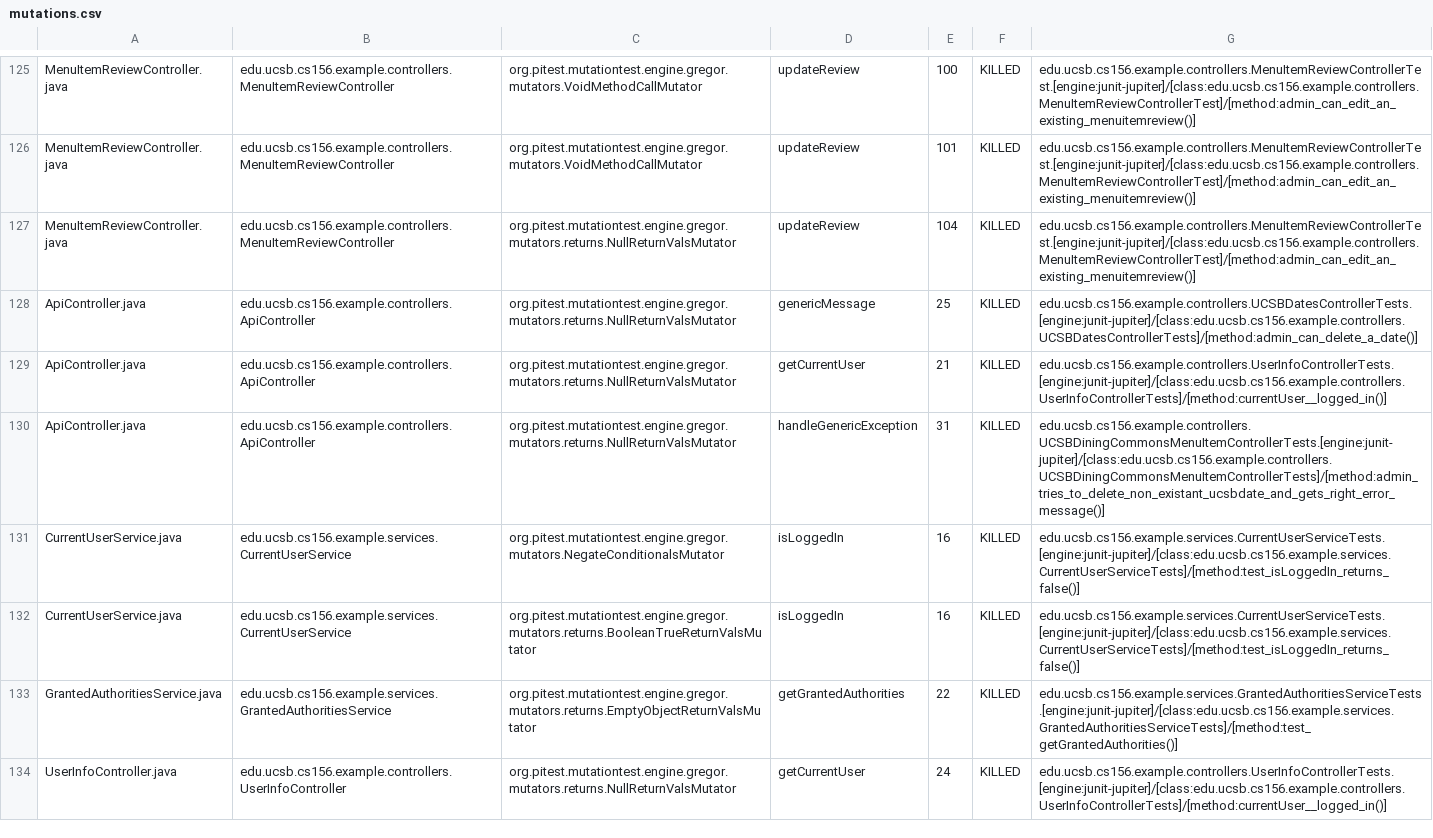
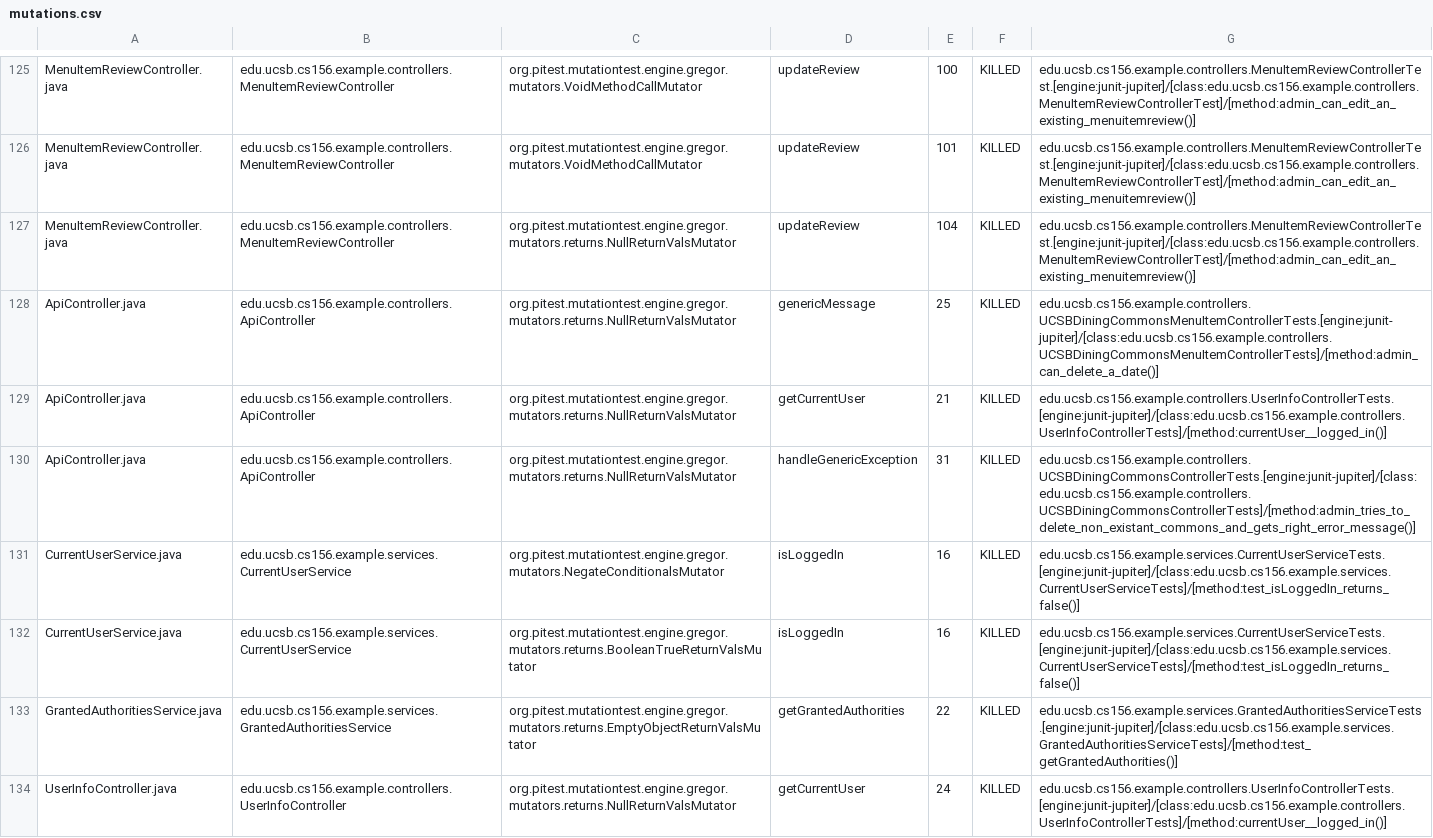
Before and after one commit to ucsb-cs156-f23/team02-f23-6pm-1, a CSV file: prs/54/pitest/mutations.csv, drawn as a sheet; only a part is shown, gaps mark what is left out.

Commit message:
Deploying to gh-pages from @ ucsb-cs156-f23/team02-f23-6pm-1@6457f1aee9ab48bb87268252ef52b453b4cc48e6 🚀

```diff
--- a/prs/54/pitest/mutations.csv
+++ b/prs/54/pitest/mutations.csv
@@ -127,5 +127,5 @@ MenuItemReviewController.java,edu.ucsb.cs156.example.controllers.MenuItemReviewC
 MenuItemReviewController.java,edu.ucsb.cs156.example.controllers.MenuItemReviewController,org.pitest.mutationtest.engine.gregor.mutators.returns.NullReturnValsMutator,updateReview,104,KILLED,edu.ucsb.cs156.example.controllers.MenuItemReviewControllerTest.[engine:junit-jupiter]/[class:edu.ucsb.cs156.example.controllers.MenuItemReviewControllerTest]/[method:admin_can_edit_an_existing_menuitemreview()]
-ApiController.java,edu.ucsb.cs156.example.controllers.ApiController,org.pitest.mutationtest.engine.gregor.mutators.returns.NullReturnValsMutator,genericMessage,25,KILLED,edu.ucsb.cs156.example.controllers.UCSBDatesControllerTests.[engine:junit-jupiter]/[class:edu.ucsb.cs156.example.controllers.UCSBDatesControllerTests]/[method:admin_can_delete_a_date()]
+ApiController.java,edu.ucsb.cs156.example.controllers.ApiController,org.pitest.mutationtest.engine.gregor.mutators.returns.NullReturnValsMutator,genericMessage,25,KILLED,edu.ucsb.cs156.example.controllers.UCSBDiningCommonsMenuItemControllerTests.[engine:junit-jupiter]/[class:edu.ucsb.cs156.example.controllers.UCSBDiningCommonsMenuItemControllerTests]/[method:admin_can_delete_a_date()]
 ApiController.java,edu.ucsb.cs156.example.controllers.ApiController,org.pitest.mutationtest.engine.gregor.mutators.returns.NullReturnValsMutator,getCurrentUser,21,KILLED,edu.ucsb.cs156.example.controllers.UserInfoControllerTests.[engine:junit-jupiter]/[class:edu.ucsb.cs156.example.controllers.UserInfoControllerTests]/[method:currentUser__logged_in()]
-ApiController.java,edu.ucsb.cs156.example.controllers.ApiController,org.pitest.mutationtest.engine.gregor.mutators.returns.NullReturnValsMutator,handleGenericException,31,KILLED,edu.ucsb.cs156.example.controllers.UCSBDiningCommonsMenuItemControllerTests.[engine:junit-jupiter]/[class:edu.ucsb.cs156.example.controllers.UCSBDiningCommonsMenuItemControllerTests]/[method:admin_tries_to_delete_non_existant_ucsbdate_and_gets_right_error_message()]
+ApiController.java,edu.ucsb.cs156.example.controllers.ApiController,org.pitest.mutationtest.engine.gregor.mutators.returns.NullReturnValsMutator,handleGenericException,31,KILLED,edu.ucsb.cs156.example.controllers.UCSBDiningCommonsControllerTests.[engine:junit-jupiter]/[class:edu.ucsb.cs156.example.controllers.UCSBDiningCommonsControllerTests]/[method:admin_tries_to_delete_non_existant_commons_and_gets_right_error_message()]
 CurrentUserService.java,edu.ucsb.cs156.example.services.CurrentUserService,org.pitest.mutationtest.engine.gregor.mutators.NegateConditionalsMutator,isLoggedIn,16,KILLED,edu.ucsb.cs156.example.services.CurrentUserServiceTests.[engine:junit-jupiter]/[class:edu.ucsb.cs156.example.services.CurrentUserServiceTests]/[method:test_isLoggedIn_returns_false()]
```
Also changed, not shown: 16 other files.
